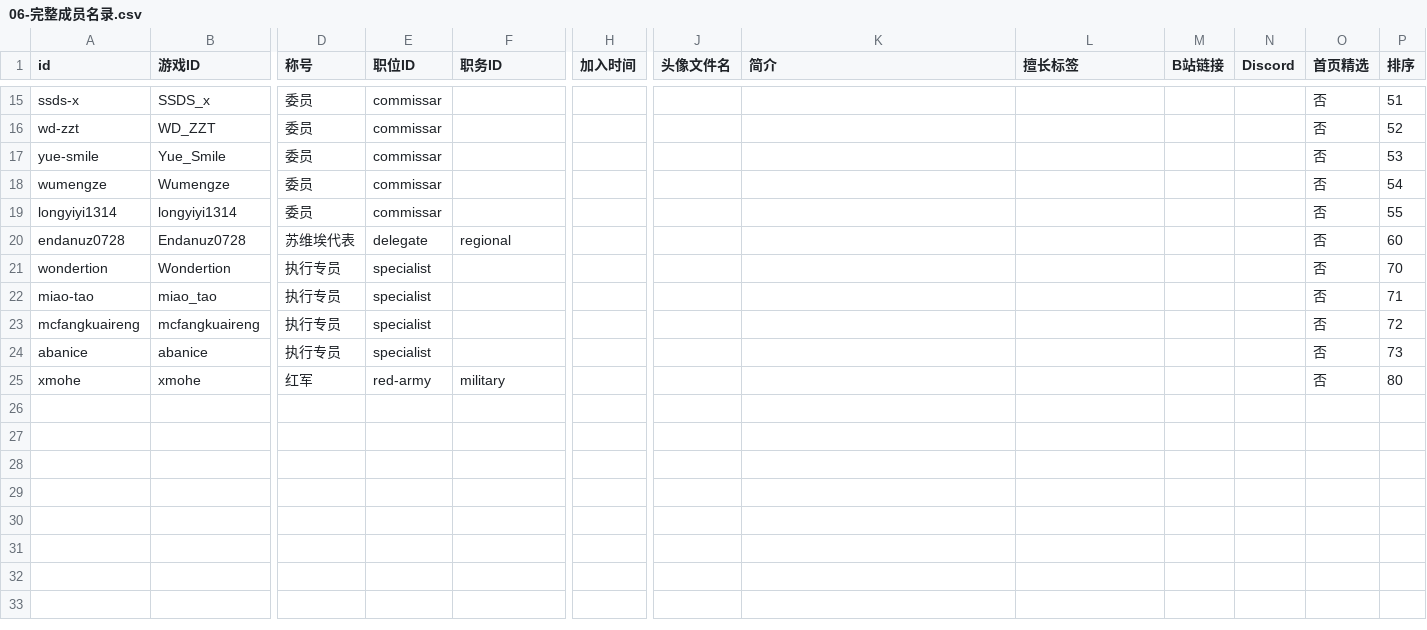
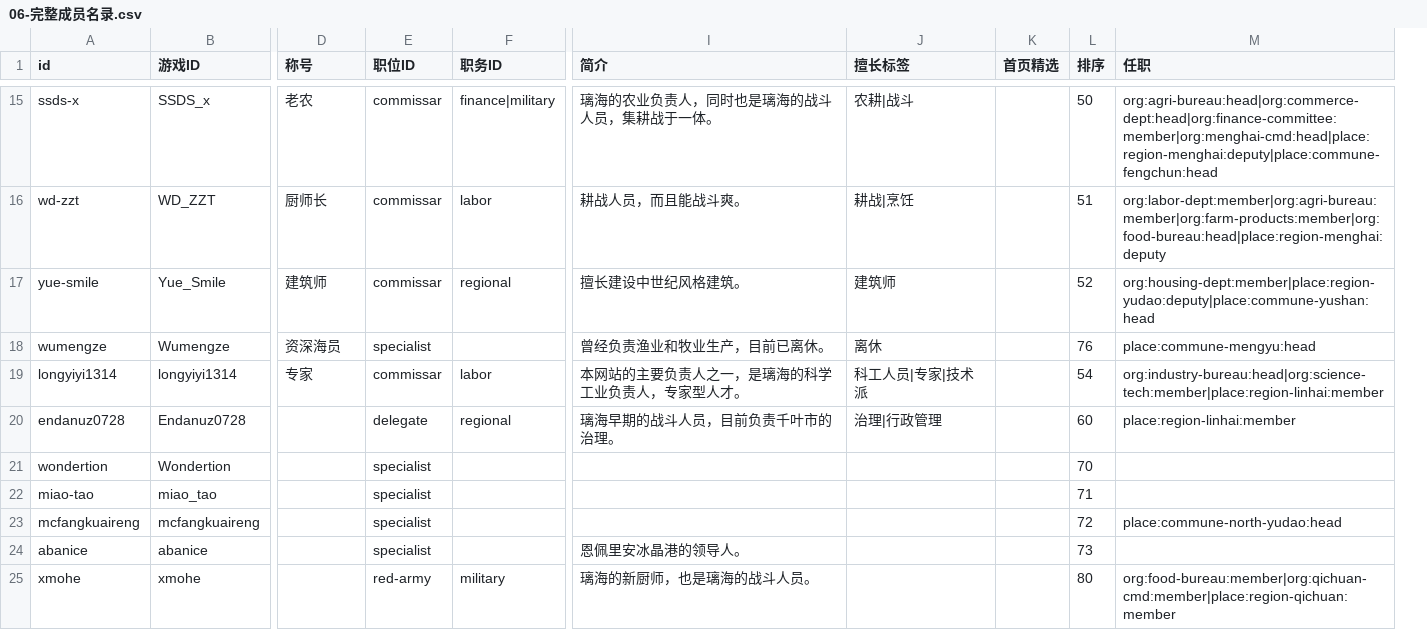
Before and after one commit to longyiyi1314/lihai-simmc, a CSV file: 录入模板/06-完整成员名录.csv, drawn as a sheet; only a part is shown, gaps mark what is left out; removed rows and columns are numbered as before the commit, all else as after; the diff covers the shown part only; the diff names each change by its address in the sheet, - before the commit and + after, or states it on an @@ line.

Commit message:
refactor: 数据层重构——places 合并地名 + appointments 统一任职 + portfolios 改名
- regions⊕territories 合并为 data/places.json（37 节点：行政级别 tier + 聚落规模 settlement 双正交属性；16 重叠合并、8 独有降 locality、5 独有 settlement:null）
- members 任职边表化 appointments[]（消除 orgIds/regionIds 与 memberIds/headMemberIds 双写，91 条边无丢失）；title→honorific、roleIds→portfolioIds；删 avatar/contacts/joinedAt 死字段
- roles.json→portfolios.json（删 leadMemberId、加 orgIds 牵头机构）；organizations.json 纯树化
- site.capital→capitalPlaceId、删 territoryGranted/territoryTotal；lore region.id→placeId（锚点 region-commune-mengde/region-commune-border），删除 normPlace 模糊匹配
- schema/loadData 重写：校验收敛为 3 组 14 项（补 rank.limit 名额、树 DFS 环检测、lore 外键）；membersOfRank/loreOfPlace 等新 API + memberIds/headMemberIds 兼容视图（Phase A 迁组件后移除）
- README/录入模板同步新口径；附 scripts/migrate-data.mjs 与 .refactor-report.md 迁移对照报告
- 验证：build 40 页 exit 0、URL 全不变、1249 引用 0 死链、dist 旧字段残留 0

```diff
--- a/录入模板/06-完整成员名录.csv
+++ b/录入模板/06-完整成员名录.csv
-column H (加入时间), empty
-column J (头像文件名), empty
-column M (B站链接), empty
-column N (Discord), empty
+column M (任职), rows 15-25: org:agri-bureau:head|org:commerce-dept:head|org:finance-committee:member|org:menghai-cmd:head|place:region-menghai:deputy|place:commune-fengchun:head | org:labor-dept:member|org:agri-bureau:member|org:farm-products:member|org:food-bureau:head|place:region-menghai:deputy | org:housing-dept:member|place:region-yudao:deputy|place:commune-yushan:head | place:commune-mengyu:head | org:industry-bureau:head|org:science-tech:member|place:region-linhai:member | place:region-linhai:member |  |  | place:commune-north-yudao:head |  | org:food-bureau:member|org:qichuan-cmd:member|place:region-qichuan:member
-D15 (称号): 委员
+D15 (称号): 老农
-F15 (职务ID): (empty)
+F15 (职务ID): finance|military
-I15 (简介): (empty)
+I15 (简介): 璃海的农业负责人，同时也是璃海的战斗人员，集耕战于一体。
-J15 (擅长标签): (empty)
+J15 (擅长标签): 农耕|战斗
-K15:K25 (首页精选): 否
+K15:K25 (首页精选): (empty)
-L15 (排序): 51
+L15 (排序): 50
-D16 (称号): 委员
+D16 (称号): 厨师长
-F16 (职务ID): (empty)
+F16 (职务ID): labor
-I16 (简介): (empty)
+I16 (简介): 耕战人员，而且能战斗爽。
-J16 (擅长标签): (empty)
+J16 (擅长标签): 耕战|烹饪
-L16 (排序): 52
+L16 (排序): 51
-D17 (称号): 委员
+D17 (称号): 建筑师
-F17 (职务ID): (empty)
+F17 (职务ID): regional
-I17 (简介): (empty)
+I17 (简介): 擅长建设中世纪风格建筑。
-J17 (擅长标签): (empty)
+J17 (擅长标签): 建筑师
-L17 (排序): 53
+L17 (排序): 52
-D18 (称号): 委员
+D18 (称号): 资深海员
-E18 (职位ID): commissar
+E18 (职位ID): specialist
-I18 (简介): (empty)
+I18 (简介): 曾经负责渔业和牧业生产，目前已离休。
-J18 (擅长标签): (empty)
+J18 (擅长标签): 离休
-L18 (排序): 54
+L18 (排序): 76
-D19 (称号): 委员
+D19 (称号): 专家
-F19 (职务ID): (empty)
+F19 (职务ID): labor
-I19 (简介): (empty)
+I19 (简介): 本网站的主要负责人之一，是璃海的科学工业负责人，专家型人才。
-J19 (擅长标签): (empty)
+J19 (擅长标签): 科工人员|专家|技术派
-L19 (排序): 55
+L19 (排序): 54
-D20 (称号): 苏维埃代表
+D20 (称号): (empty)
-I20 (简介): (empty)
+I20 (简介): 璃海早期的战斗人员，目前负责千叶市的治理。
-J20 (擅长标签): (empty)
+J20 (擅长标签): 治理|行政管理
-D21:D24 (称号): 执行专员
+D21:D24 (称号): (empty)
-I24 (简介): (empty)
+I24 (简介): 恩佩里安冰晶港的领导人。
-D25 (称号): 红军
+D25 (称号): (empty)
-I25 (简介): (empty)
+I25 (简介): 璃海的新厨师，也是璃海的战斗人员。
```
Also changed, not shown: 7 added rows and 61 edited cells elsewhere in this file, 录入模板/02-成员名单.csv, 录入模板/04-职务分工.csv, 18 other files.
